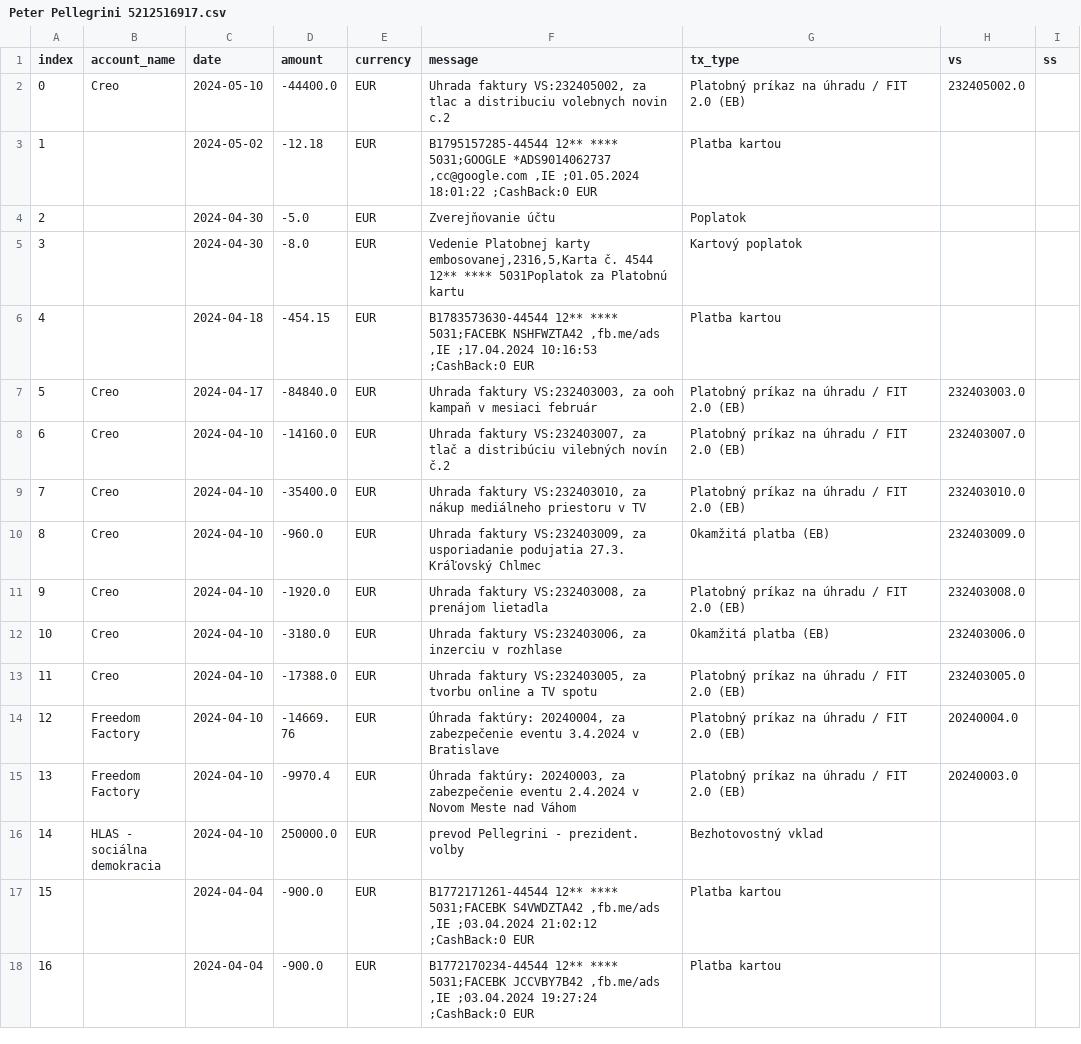
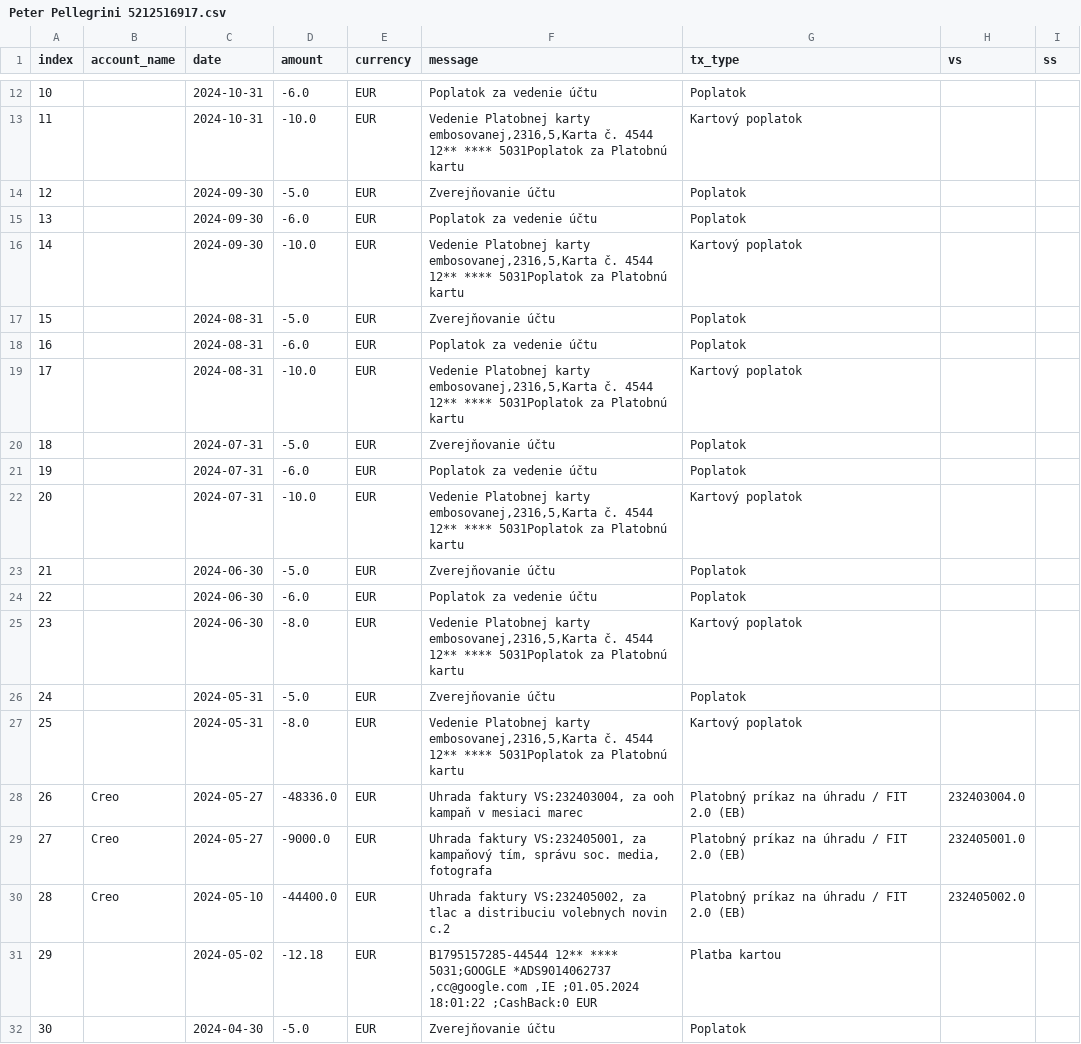
Before and after one commit to matusv/presidential-elections-slovakia-2024, a CSV file: accounts/Peter Pellegrini 5212516917.csv, drawn as a sheet; only a part is shown, gaps mark what is left out; the shorter side is filled out with more unchanged rows; addresses are those after the commit; the diff covers the shown part only; the diff names each change by its address in the sheet, - before the commit and + after, or states it on an @@ line.

```diff
--- a/accounts/Peter Pellegrini 5212516917.csv
+++ b/accounts/Peter Pellegrini 5212516917.csv
+row 12: 10 |  | 2024-10-31 | -6.0 | EUR | Poplatok za vedenie účtu | Poplatok
+row 13: 11 |  | 2024-10-31 | -10.0 | EUR | Vedenie Platobnej karty embosovanej,2316,5,Karta č. 4544 12** **** 5031Poplatok za Platobnú kartu | Kartový poplatok
+row 14: 12 |  | 2024-09-30 | -5.0 | EUR | Zverejňovanie účtu | Poplatok
+row 15: 13 |  | 2024-09-30 | -6.0 | EUR | Poplatok za vedenie účtu | Poplatok
+row 16: 14 |  | 2024-09-30 | -10.0 | EUR | Vedenie Platobnej karty embosovanej,2316,5,Karta č. 4544 12** **** 5031Poplatok za Platobnú kartu | Kartový poplatok
+row 17: 15 |  | 2024-08-31 | -5.0 | EUR | Zverejňovanie účtu | Poplatok
+row 18: 16 |  | 2024-08-31 | -6.0 | EUR | Poplatok za vedenie účtu | Poplatok
+row 19: 17 |  | 2024-08-31 | -10.0 | EUR | Vedenie Platobnej karty embosovanej,2316,5,Karta č. 4544 12** **** 5031Poplatok za Platobnú kartu | Kartový poplatok
+row 20: 18 |  | 2024-07-31 | -5.0 | EUR | Zverejňovanie účtu | Poplatok
+row 21: 19 |  | 2024-07-31 | -6.0 | EUR | Poplatok za vedenie účtu | Poplatok
+row 22: 20 |  | 2024-07-31 | -10.0 | EUR | Vedenie Platobnej karty embosovanej,2316,5,Karta č. 4544 12** **** 5031Poplatok za Platobnú kartu | Kartový poplatok
+row 23: 21 |  | 2024-06-30 | -5.0 | EUR | Zverejňovanie účtu | Poplatok
+row 24: 22 |  | 2024-06-30 | -6.0 | EUR | Poplatok za vedenie účtu | Poplatok
+row 25: 23 |  | 2024-06-30 | -8.0 | EUR | Vedenie Platobnej karty embosovanej,2316,5,Karta č. 4544 12** **** 5031Poplatok za Platobnú kartu | Kartový poplatok
+row 26: 24 |  | 2024-05-31 | -5.0 | EUR | Zverejňovanie účtu | Poplatok
+row 27: 25 |  | 2024-05-31 | -8.0 | EUR | Vedenie Platobnej karty embosovanej,2316,5,Karta č. 4544 12** **** 5031Poplatok za Platobnú kartu | Kartový poplatok
+row 28: 26 | Creo | 2024-05-27 | -48336.0 | EUR | Uhrada faktury VS:232403004, za ooh kampaň v mesiaci marec | Platobný príkaz na úhradu / FIT 2.0 (EB) | 232403004.0
+row 29: 27 | Creo | 2024-05-27 | -9000.0 | EUR | Uhrada faktury VS:232405001, za kampaňový tím, správu soc. media, fotografa | Platobný príkaz na úhradu / FIT 2.0 (EB) | 232405001.0
@@ column A (index) renumbered from row 30 down @@
```
Also changed, not shown: 10 added rows elsewhere in this file, aggregation_no_returns.csv, 3 other files.
